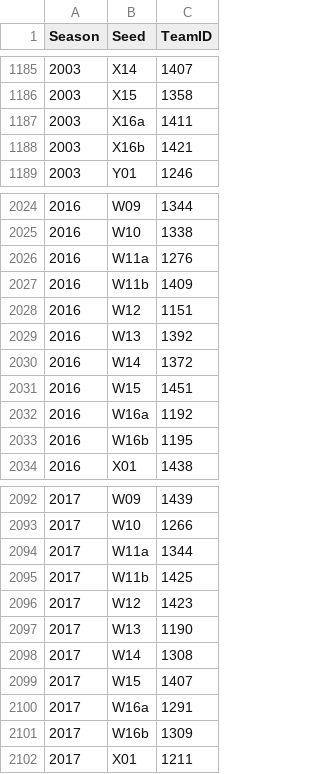
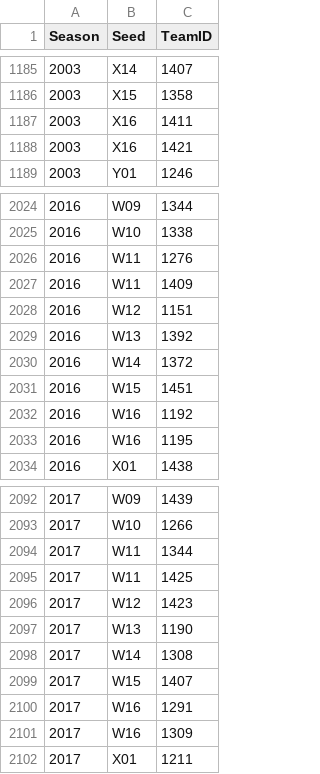
Before and after one commit to ianwhale/march_madness, a CSV file: data_matrices/data/NCAATourneySeeds.csv (was various_stats/data/NCAATourneySeeds.csv), drawn as a sheet; only a part is shown, gaps mark what is left out; the diff covers the shown part only.

```diff
--- a/various_stats/data/NCAATourneySeeds.csv
+++ b/data_matrices/data/NCAATourneySeeds.csv
@@ -1186,4 +1186,4 @@ Season,Seed,TeamID
 2003,X15,1358
-2003,X16a,1411
-2003,X16b,1421
+2003,X16,1411
+2003,X16,1421
 2003,Y01,1246
@@ -2025,4 +2025,4 @@ Season,Seed,TeamID
 2016,W10,1338
-2016,W11a,1276
-2016,W11b,1409
+2016,W11,1276
+2016,W11,1409
 2016,W12,1151
@@ -2031,4 +2031,4 @@ Season,Seed,TeamID
 2016,W15,1451
-2016,W16a,1192
-2016,W16b,1195
+2016,W16,1192
+2016,W16,1195
 2016,X01,1438
@@ -2093,4 +2093,4 @@ Season,Seed,TeamID
 2017,W10,1266
-2017,W11a,1344
-2017,W11b,1425
+2017,W11,1344
+2017,W11,1425
 2017,W12,1423
@@ -2099,4 +2099,4 @@ Season,Seed,TeamID
 2017,W15,1407
-2017,W16a,1291
-2017,W16b,1309
+2017,W16,1291
+2017,W16,1309
 2017,X01,1211
```
Also changed, not shown: 66 edited cells elsewhere in this file, 55 other files.
